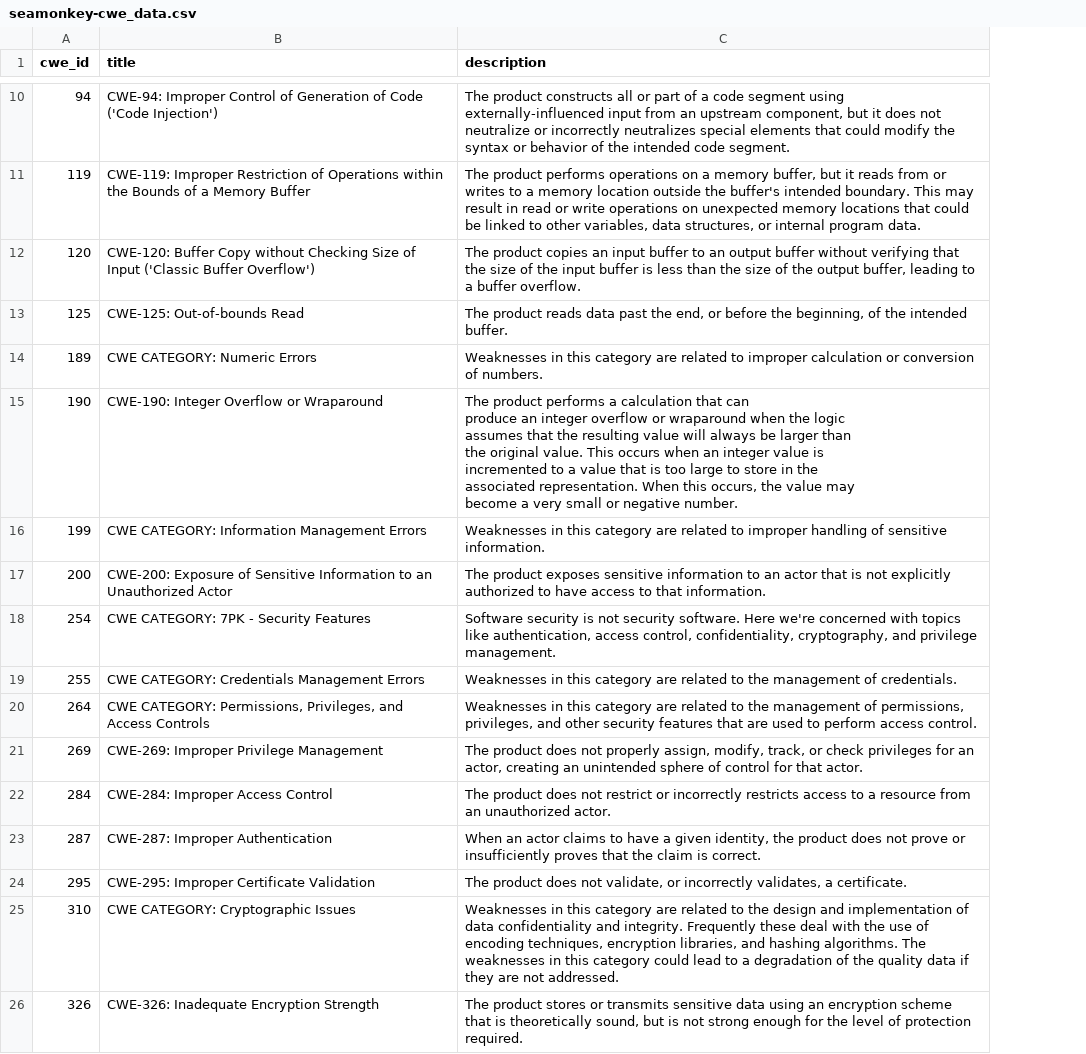
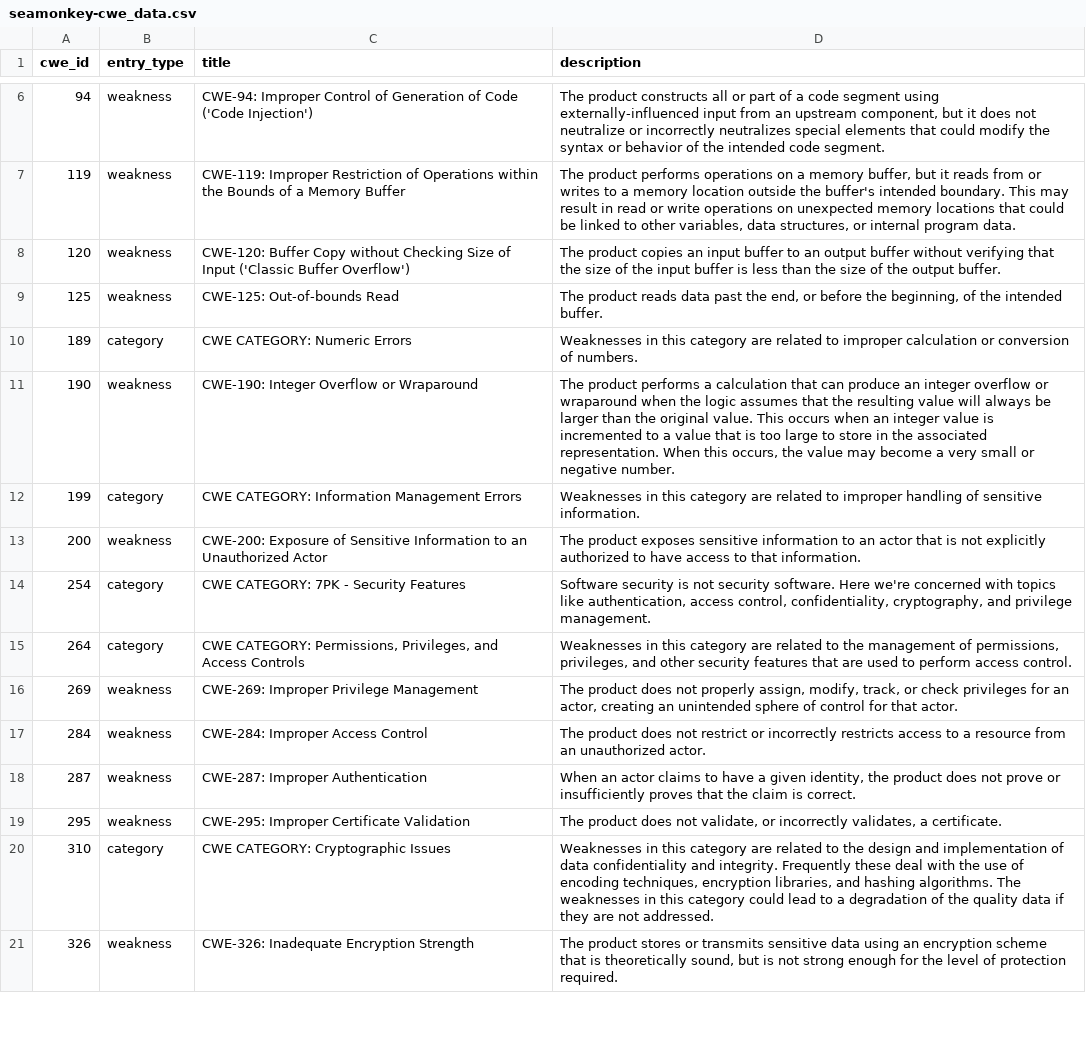
Before and after one commit to krn65/mpvd, a CSV file: cwe_data/seamonkey-cwe_data.csv, drawn as a sheet; only a part is shown, gaps mark what is left out; removed rows and columns are numbered as before the commit, all else as after; the diff covers the shown part only; the diff names each change by its address in the sheet, - before the commit and + after, or states it on an @@ line.

```diff
--- a/cwe_data/seamonkey-cwe_data.csv
+++ b/cwe_data/seamonkey-cwe_data.csv
+column B (entry_type), rows 6-21: weakness | weakness | weakness | weakness | category | weakness | category | weakness | category | category | weakness | weakness | weakness | weakness | category | weakness
-D8 (description): …the output buffer, leading to a buffer overflow.
+D8 (description): …the output buffer.
-D11 (description): …negative number.
+D11 (description): …negative number.
-row 19: 255 | CWE CATEGORY: Credentials Management Errors | Weaknesses in this category are related to the management of credentials.
```
Also changed, not shown: 1 added row, 4 removed rows and 4 edited cells elsewhere in this file, cwe_data/firefox_os-cwe_data.csv, cwe_data/thunderbird_esr-cwe_data.csv, 31 other files.
